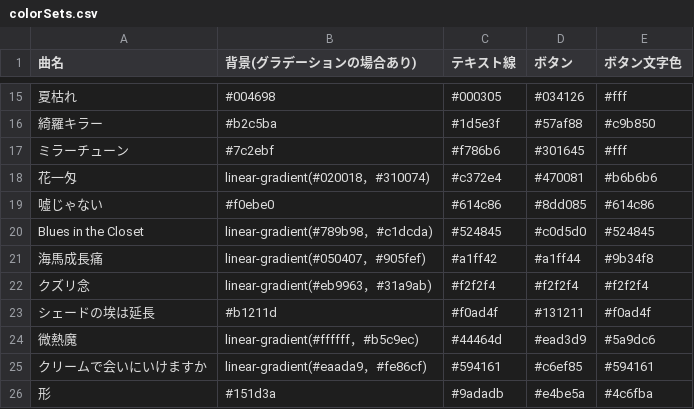
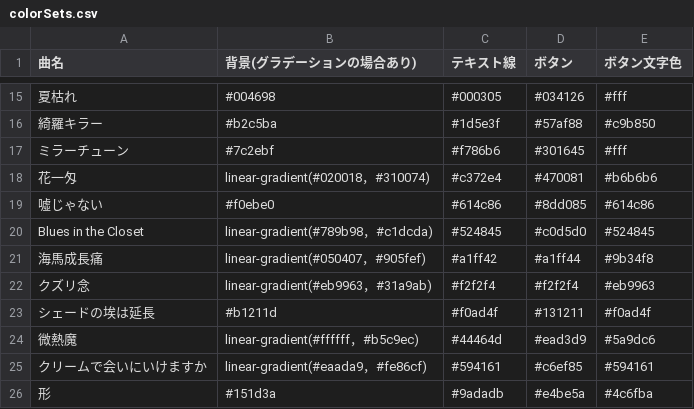
Before and after one commit to MellowZtmy/ztmy-datas, a CSV file: common/datas/colorSets.csv, drawn as a sheet; only a part is shown, gaps mark what is left out.

Commit message:
クズリ念のボタン文字色を修正

```diff
--- a/common/datas/colorSets.csv
+++ b/common/datas/colorSets.csv
@@ -21,3 +21,3 @@ Blues in the Closet,linear-gradient(#789b98，#c1dcda),#524845,#c0d5d0,#524845
 海馬成長痛,linear-gradient(#050407，#905fef),#a1ff42,#a1ff44,#9b34f8
-クズリ念,linear-gradient(#eb9963，#31a9ab),#f2f2f4,#f2f2f4,#f2f2f4
+クズリ念,linear-gradient(#eb9963，#31a9ab),#f2f2f4,#f2f2f4,#eb9963
 シェードの埃は延長,#b1211d,#f0ad4f,#131211,#f0ad4f
```
